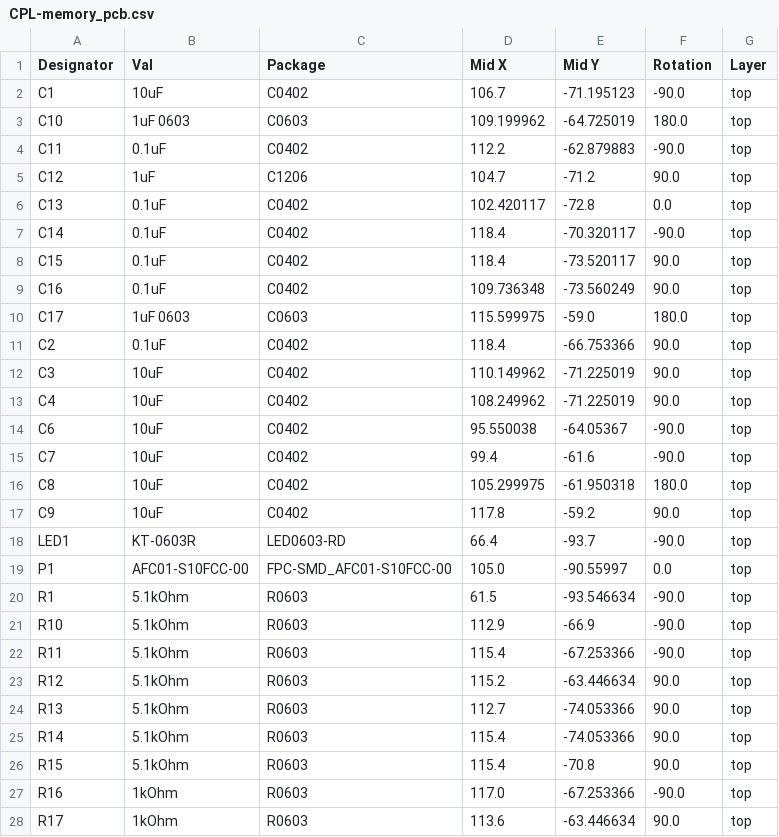
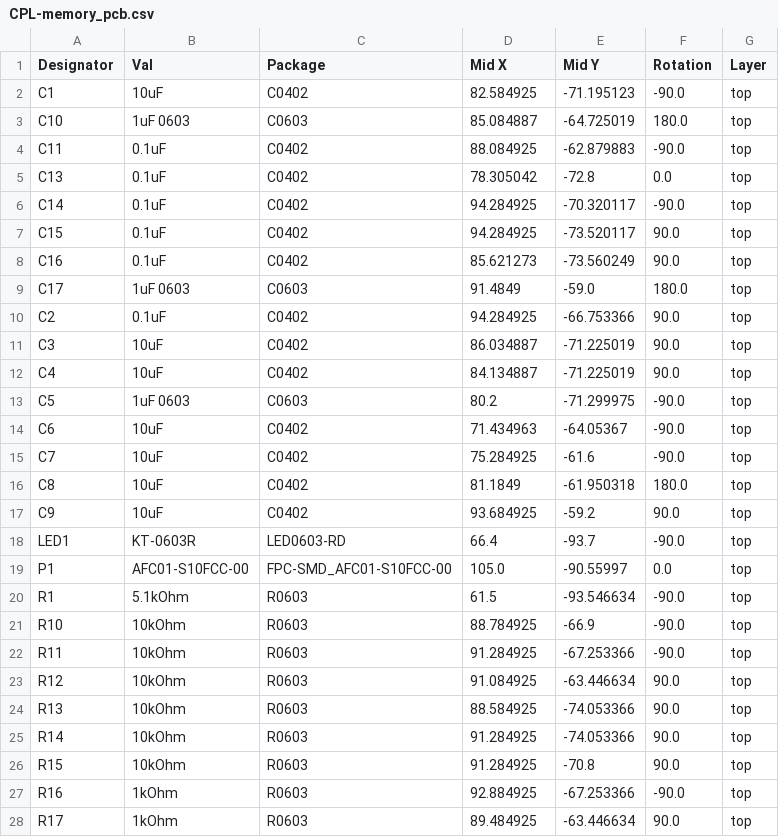
Before and after one commit to simonjanousekk/memory, a CSV file: memory_pcb/jlcpcb/production_files/CPL-memory_pcb.csv, drawn as a sheet; only a part is shown; the diff covers the shown part only.

```diff
--- a/memory_pcb/jlcpcb/production_files/CPL-memory_pcb.csv
+++ b/memory_pcb/jlcpcb/production_files/CPL-memory_pcb.csv
@@ -1,18 +1,18 @@
 Designator,Val,Package,Mid X,Mid Y,Rotation,Layer
-C1,10uF,C0402,106.7,-71.195123,-90.0,top
-C10,1uF 0603,C0603,109.199962,-64.725019,180.0,top
-C11,0.1uF,C0402,112.2,-62.879883,-90.0,top
-C12,1uF,C1206,104.7,-71.2,90.0,top
-C13,0.1uF,C0402,102.420117,-72.8,0.0,top
-C14,0.1uF,C0402,118.4,-70.320117,-90.0,top
-C15,0.1uF,C0402,118.4,-73.520117,90.0,top
-C16,0.1uF,C0402,109.736348,-73.560249,90.0,top
-C17,1uF 0603,C0603,115.599975,-59.0,180.0,top
-C2,0.1uF,C0402,118.4,-66.753366,90.0,top
-C3,10uF,C0402,110.149962,-71.225019,90.0,top
-C4,10uF,C0402,108.249962,-71.225019,90.0,top
-C6,10uF,C0402,95.550038,-64.05367,-90.0,top
-C7,10uF,C0402,99.4,-61.6,-90.0,top
-C8,10uF,C0402,105.299975,-61.950318,180.0,top
-C9,10uF,C0402,117.8,-59.2,90.0,top
+C1,10uF,C0402,82.584925,-71.195123,-90.0,top
+C10,1uF 0603,C0603,85.084887,-64.725019,180.0,top
+C11,0.1uF,C0402,88.084925,-62.879883,-90.0,top
+C13,0.1uF,C0402,78.305042,-72.8,0.0,top
+C14,0.1uF,C0402,94.284925,-70.320117,-90.0,top
+C15,0.1uF,C0402,94.284925,-73.520117,90.0,top
+C16,0.1uF,C0402,85.621273,-73.560249,90.0,top
+C17,1uF 0603,C0603,91.4849,-59.0,180.0,top
+C2,0.1uF,C0402,94.284925,-66.753366,90.0,top
+C3,10uF,C0402,86.034887,-71.225019,90.0,top
+C4,10uF,C0402,84.134887,-71.225019,90.0,top
+C5,1uF 0603,C0603,80.2,-71.299975,-90.0,top
+C6,10uF,C0402,71.434963,-64.05367,-90.0,top
+C7,10uF,C0402,75.284925,-61.6,-90.0,top
+C8,10uF,C0402,81.1849,-61.950318,180.0,top
+C9,10uF,C0402,93.684925,-59.2,90.0,top
 LED1,KT-0603R,LED0603-RD,66.4,-93.7,-90.0,top
@@ -20,9 +20,9 @@ P1,AFC01-S10FCC-00,FPC-SMD_AFC01-S10FCC-00,105.0,-90.55997,0.0,top
 R1,5.1kOhm,R0603,61.5,-93.546634,-90.0,top
-R10,5.1kOhm,R0603,112.9,-66.9,-90.0,top
-R11,5.1kOhm,R0603,115.4,-67.253366,-90.0,top
-R12,5.1kOhm,R0603,115.2,-63.446634,90.0,top
-R13,5.1kOhm,R0603,112.7,-74.053366,90.0,top
-R14,5.1kOhm,R0603,115.4,-74.053366,90.0,top
-R15,5.1kOhm,R0603,115.4,-70.8,90.0,top
-R16,1kOhm,R0603,117.0,-67.253366,-90.0,top
-R17,1kOhm,R0603,113.6,-63.446634,90.0,top
+R10,10kOhm,R0603,88.784925,-66.9,-90.0,top
+R11,10kOhm,R0603,91.284925,-67.253366,-90.0,top
+R12,10kOhm,R0603,91.084925,-63.446634,90.0,top
+R13,10kOhm,R0603,88.584925,-74.053366,90.0,top
+R14,10kOhm,R0603,91.284925,-74.053366,90.0,top
+R15,10kOhm,R0603,91.284925,-70.8,90.0,top
+R16,1kOhm,R0603,92.884925,-67.253366,-90.0,top
+R17,1kOhm,R0603,89.484925,-63.446634,90.0,top
```
Also changed, not shown: 1 removed row and 25 edited cells elsewhere in this file, memory_pcb/jlcpcb/production_files/BOM-memory_pcb.csv, 51 other files.
